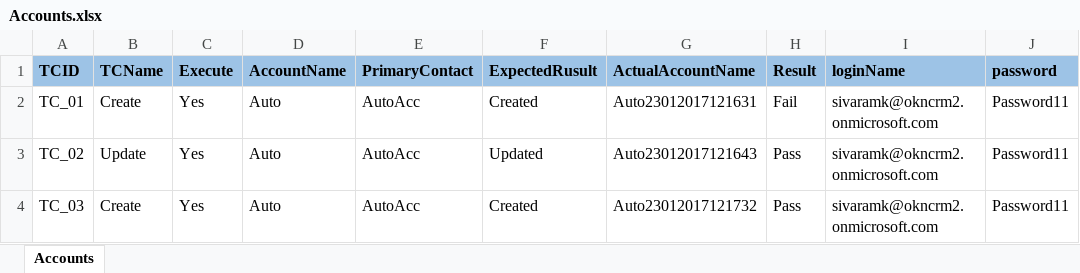
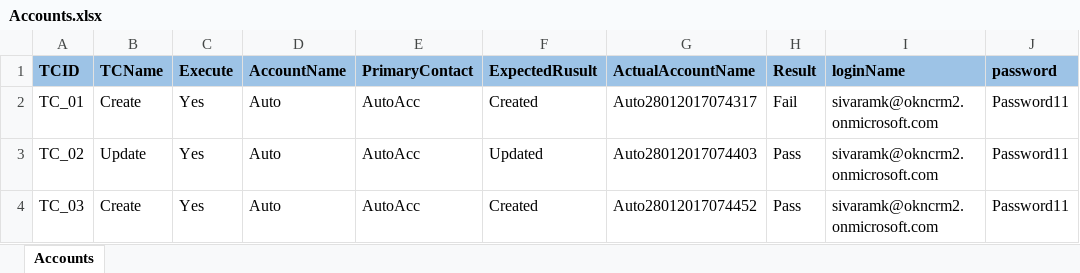
Before and after one commit to sivaram-khandrika/CRMAutomationMaven, an Excel workbook: CRMAutomationMaven/Test Data/Accounts.xlsx, sheet Accounts, drawn as a sheet; values as stored, in another font and other column widths than the file's, no borders; the diff names each change by its address in the sheet, - before the commit and + after, or states it on an @@ line.

```diff
--- a/CRMAutomationMaven/Test Data/Accounts.xlsx (sheet Accounts)
+++ b/CRMAutomationMaven/Test Data/Accounts.xlsx (sheet Accounts)
-G2 (ActualAccountName): Auto23012017121631
+G2 (ActualAccountName): Auto28012017074317
-G3 (ActualAccountName): Auto23012017121643
+G3 (ActualAccountName): Auto28012017074403
-G4 (ActualAccountName): Auto23012017121732
+G4 (ActualAccountName): Auto28012017074452
```
Also changed, not shown: CRMAutomationMaven/Test Data/Contacts.xlsx, CRMAutomationMaven/Test Data/Driver.xlsx, 3 other files.
